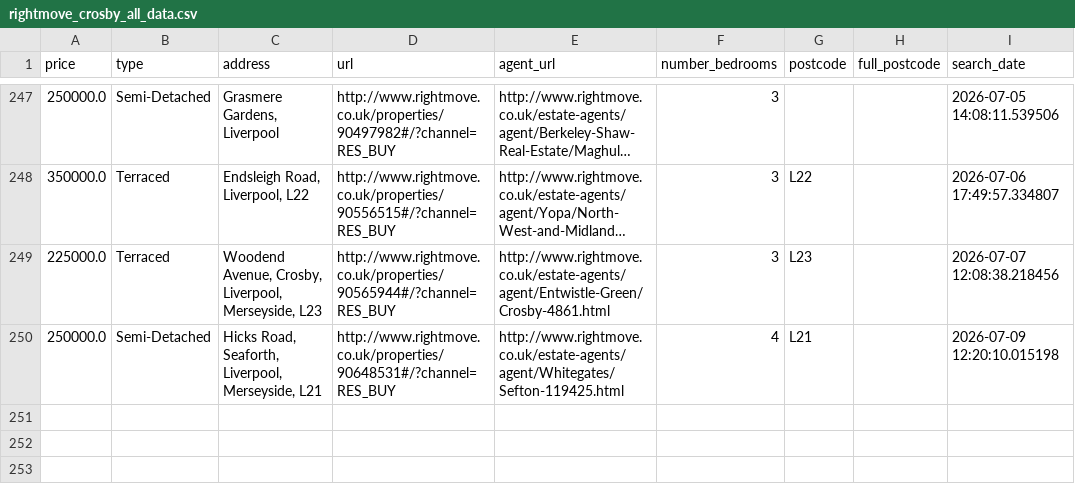
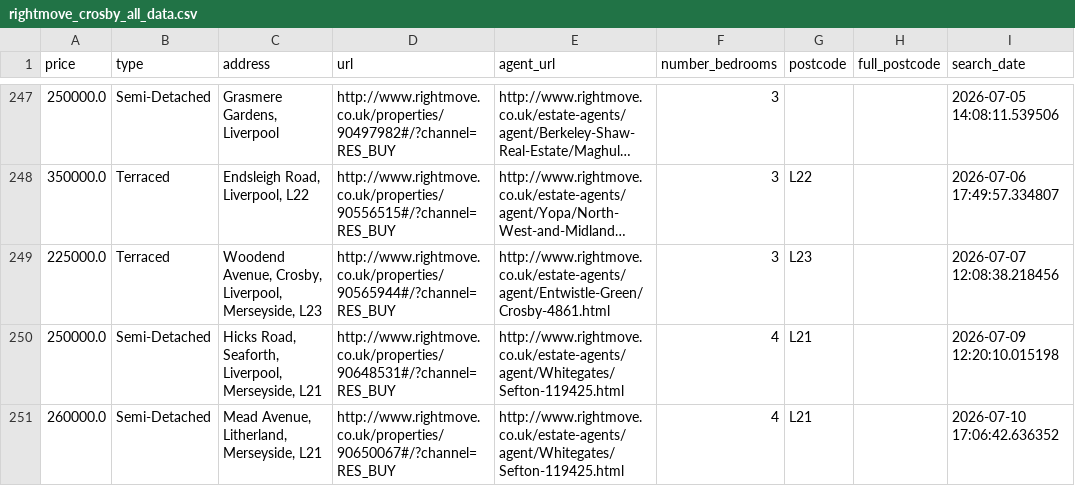
Before and after one commit to jrbahou-333/rightmove_webscraper.py, a CSV file: docs/rightmove_crosby_all_data.csv, drawn as a sheet; only a part is shown, gaps mark what is left out; long unchanged cells end in …; the diff names each change by its address in the sheet, - before the commit and + after, or states it on an @@ line.

```diff
--- a/docs/rightmove_crosby_all_data.csv
+++ b/docs/rightmove_crosby_all_data.csv
+row 251: 260000.0 | Semi-Detached | Mead Avenue, Litherland, Merseyside, L21 | http://www.rightmove.co.uk/properties/90650067#/?channel=RES_BUY | http://www.rightmove.co.uk/estate-agents/agent/Whitegates/Sefton-119425.html | 4 | L21 |  | 2026-07-10 17:06:42.636352
```
